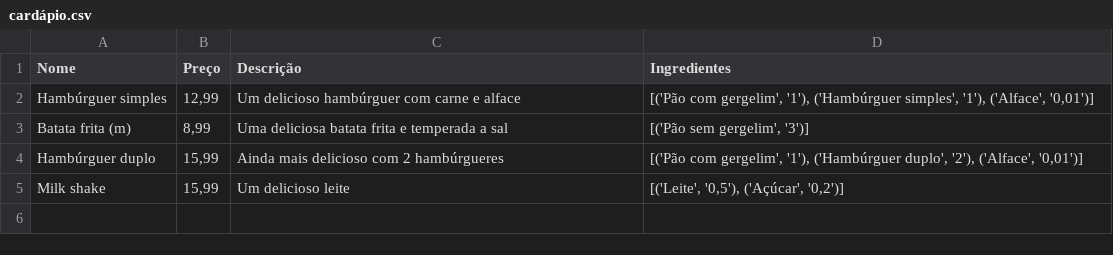
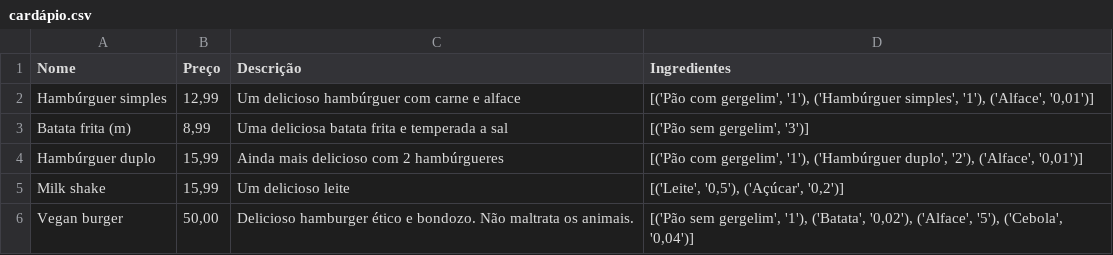
Before and after one commit to Odaviespecifico/Restaurante, a CSV file: cardápio.csv, drawn as a sheet.

```diff
--- a/cardápio.csv
+++ b/cardápio.csv
@@ -5 +5,2 @@ Hambúrguer duplo;15,99;Ainda mais delicioso com 2 hambúrgueres;[('Pão com ger
 Milk shake;15,99;Um delicioso leite;[('Leite', '0,5'), ('Açúcar', '0,2')]
+Vegan burger;50,00;Delicioso hamburger ético e bondozo. Não maltrata os animais.;[('Pão sem gergelim', '1'), ('Batata', '0,02'), ('Alface', '5'), ('Cebola', '0,04')]
```
Also changed, not shown: estoque.csv, 4 other files.
